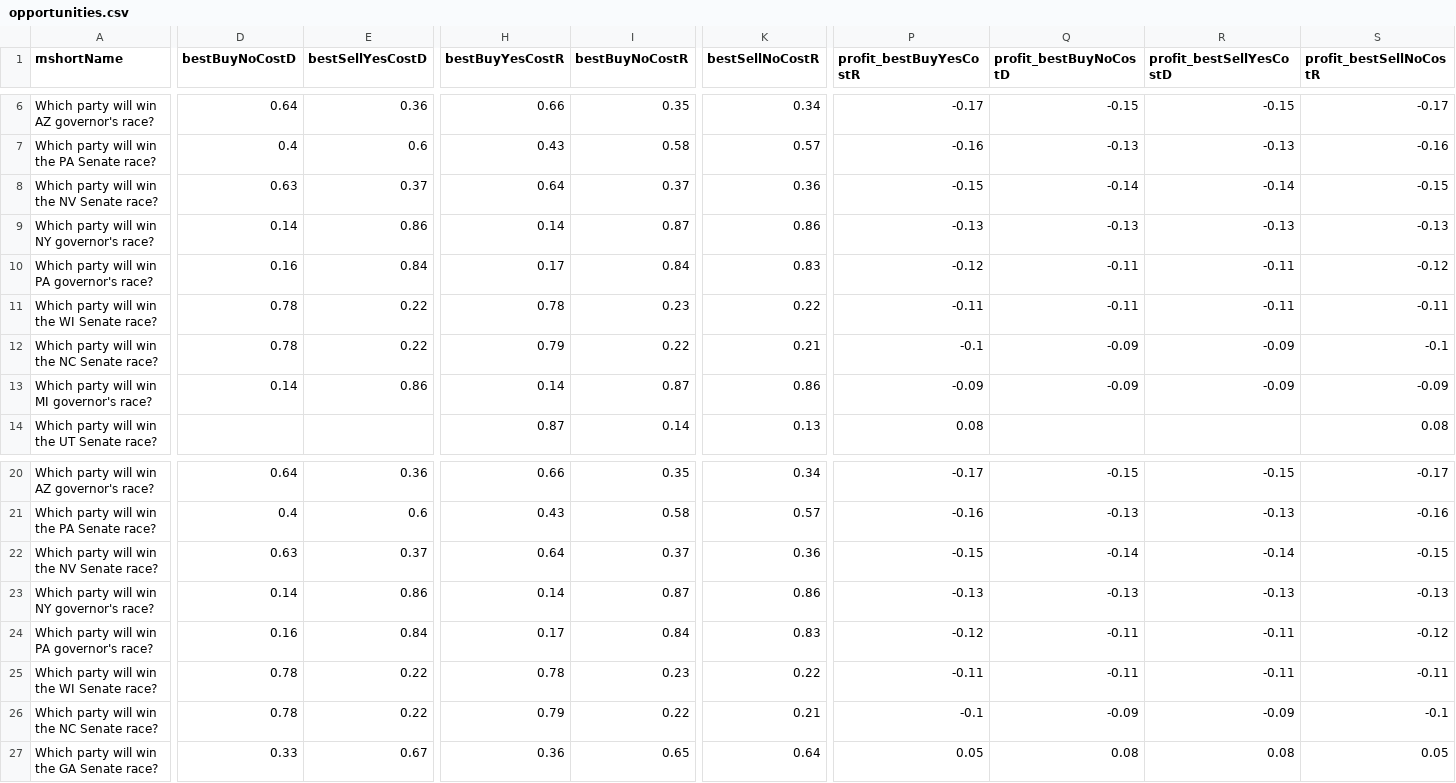
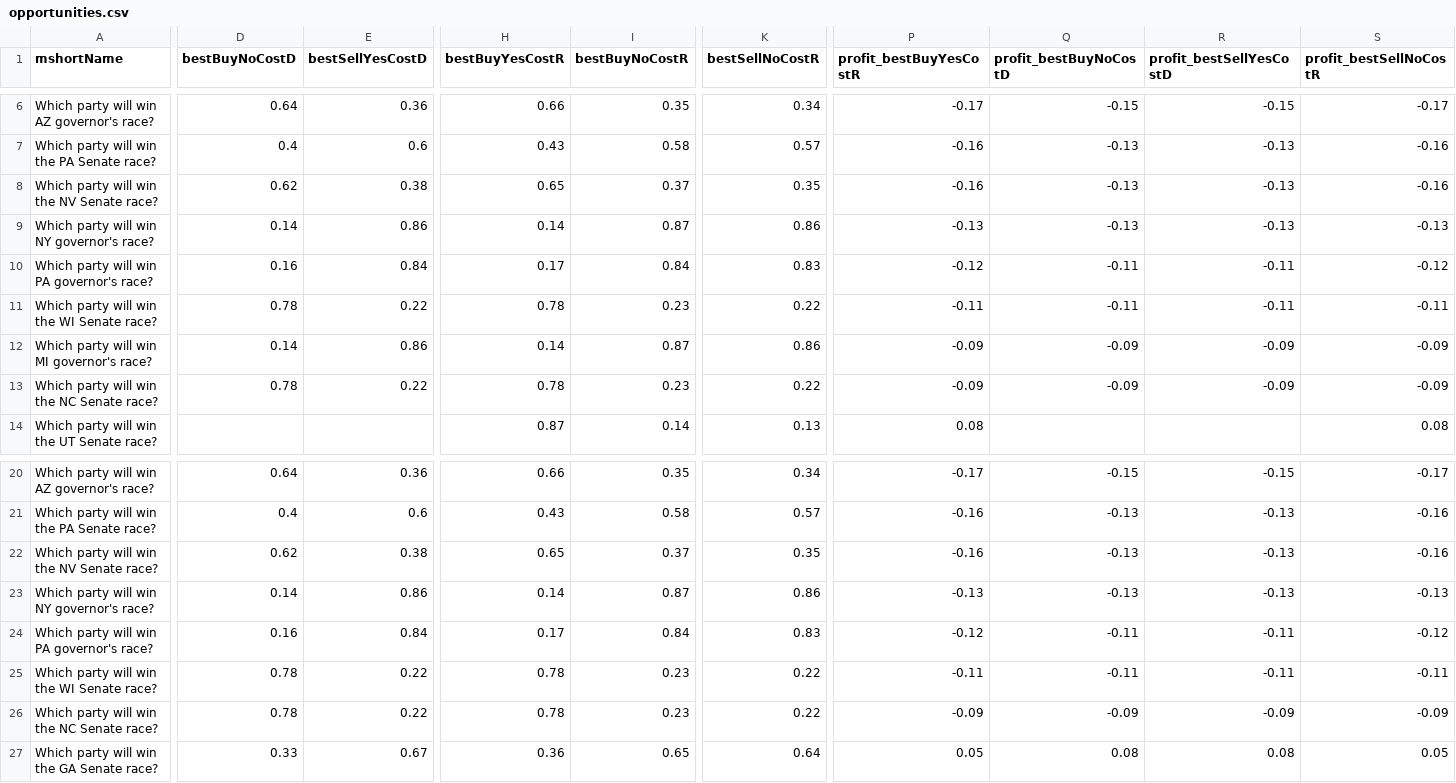
Before and after one commit to dcadata/fivethirtyeight-vs-predictit, a CSV file: data/opportunities.csv, drawn as a sheet; only a part is shown, gaps mark what is left out; removed rows and columns are numbered as before the commit, all else as after; rows hold the shown columns only; the diff covers the shown part only; the diff names each change by its address in the sheet, - before the commit and + after, or states it on an @@ line.

```diff
--- a/data/opportunities.csv
+++ b/data/opportunities.csv
-D8 (bestBuyNoCostD): 0.63
+D8 (bestBuyNoCostD): 0.62
-E8 (bestSellYesCostD): 0.37
+E8 (bestSellYesCostD): 0.38
-H8 (bestBuyYesCostR): 0.64
+H8 (bestBuyYesCostR): 0.65
-K8 (bestSellNoCostR): 0.36
+K8 (bestSellNoCostR): 0.35
-P8 (profit_bestBuyYesCostR): -0.15
+P8 (profit_bestBuyYesCostR): -0.16
-Q8 (profit_bestBuyNoCostD): -0.14
+Q8 (profit_bestBuyNoCostD): -0.13
-R8 (profit_bestSellYesCostD): -0.14
+R8 (profit_bestSellYesCostD): -0.13
-S8 (profit_bestSellNoCostR): -0.15
+S8 (profit_bestSellNoCostR): -0.16
-row 12: Which party will win the NC Senate race? | 0.78 | 0.22 | 0.79 | 0.22 | 0.21 | -0.1 | -0.09 | -0.09 | -0.1
+row 13: Which party will win the NC Senate race? | 0.78 | 0.22 | 0.78 | 0.23 | 0.22 | -0.09 | -0.09 | -0.09 | -0.09
-D22 (bestBuyNoCostD): 0.63
+D22 (bestBuyNoCostD): 0.62
-E22 (bestSellYesCostD): 0.37
+E22 (bestSellYesCostD): 0.38
-H22 (bestBuyYesCostR): 0.64
+H22 (bestBuyYesCostR): 0.65
-K22 (bestSellNoCostR): 0.36
+K22 (bestSellNoCostR): 0.35
-P22 (profit_bestBuyYesCostR): -0.15
+P22 (profit_bestBuyYesCostR): -0.16
-Q22 (profit_bestBuyNoCostD): -0.14
+Q22 (profit_bestBuyNoCostD): -0.13
-R22 (profit_bestSellYesCostD): -0.14
+R22 (profit_bestSellYesCostD): -0.13
-S22 (profit_bestSellNoCostR): -0.15
+S22 (profit_bestSellNoCostR): -0.16
-H26 (bestBuyYesCostR): 0.79
+H26 (bestBuyYesCostR): 0.78
-I26 (bestBuyNoCostR): 0.22
+I26 (bestBuyNoCostR): 0.23
-K26 (bestSellNoCostR): 0.21
+K26 (bestSellNoCostR): 0.22
-P26 (profit_bestBuyYesCostR): -0.1
+P26 (profit_bestBuyYesCostR): -0.09
-S26 (profit_bestSellNoCostR): -0.1
+S26 (profit_bestSellNoCostR): -0.09
```
Also changed, not shown: 4 edited cells elsewhere in this file, 1 other file.
